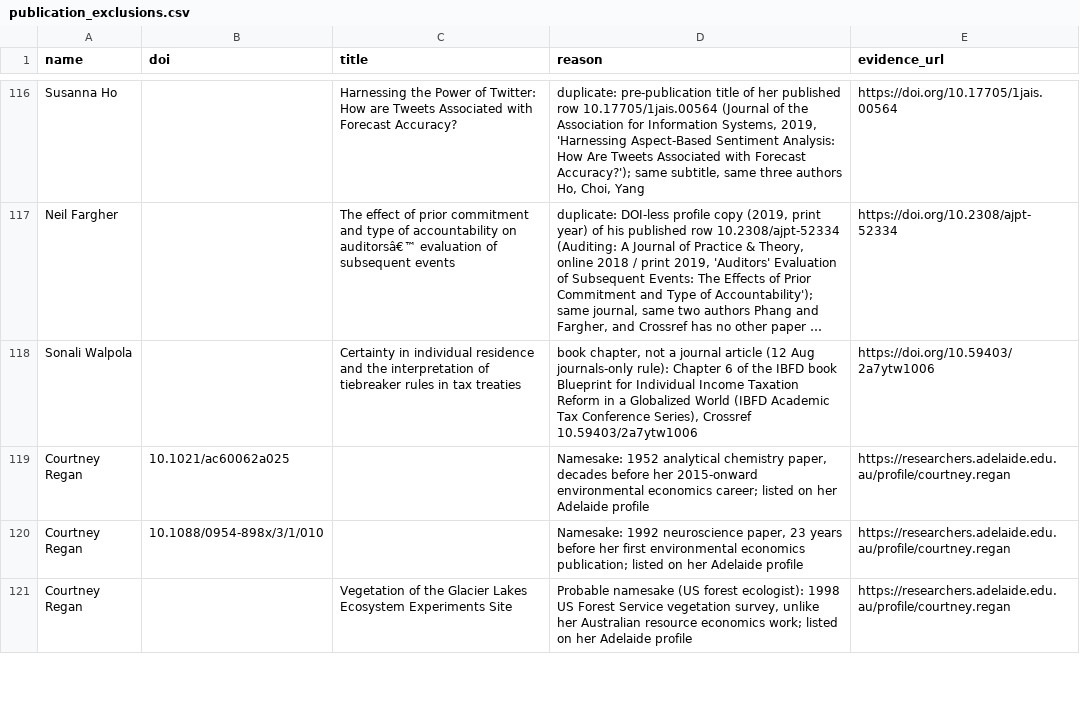
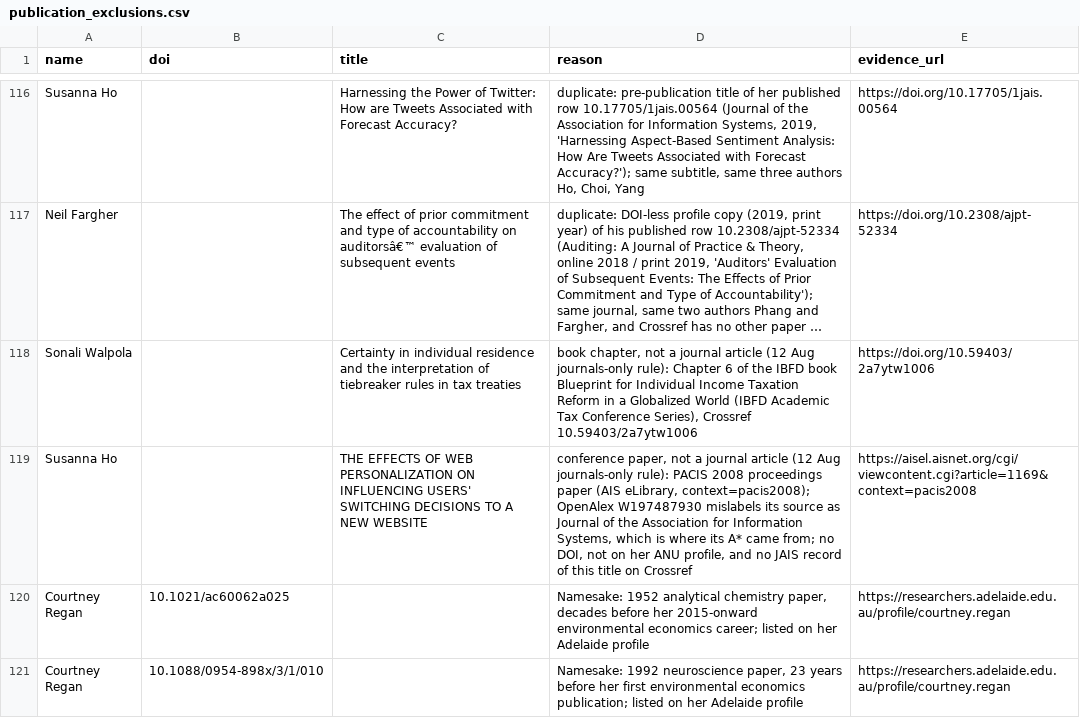
Before and after one commit to yuhanwang0612/cits3200-, a CSV file: data/publication_exclusions.csv, drawn as a sheet; only a part is shown, gaps mark what is left out; the shorter side is filled out with more unchanged rows; long unchanged cells end in …; the diff names each change by its address in the sheet, - before the commit and + after, or states it on an @@ line.

```diff
--- a/data/publication_exclusions.csv
+++ b/data/publication_exclusions.csv
+row 119: Susanna Ho |  | THE EFFECTS OF WEB PERSONALIZATION ON INFLUENCING USERS' SWITCHING DECISIONS TO A NEW WEBSITE | conference paper, not a journal article (12 Aug journals-only rule): PACIS 2008 proceedings paper (AIS eLibrary, context=pacis2008); OpenAlex W197487930 mislabels its source as Journal of the Association for Information Systems, which is where its A* came from; no DOI, not on her ANU profile, and no JAIS record of this title on Crossref | https://aisel.aisnet.org/cgi/viewcontent.cgi?article=1169&context=pacis2008
```
Also changed, not shown: data/anu_doi_backfill.csv, data/anu_identity.csv, 21 other files.
